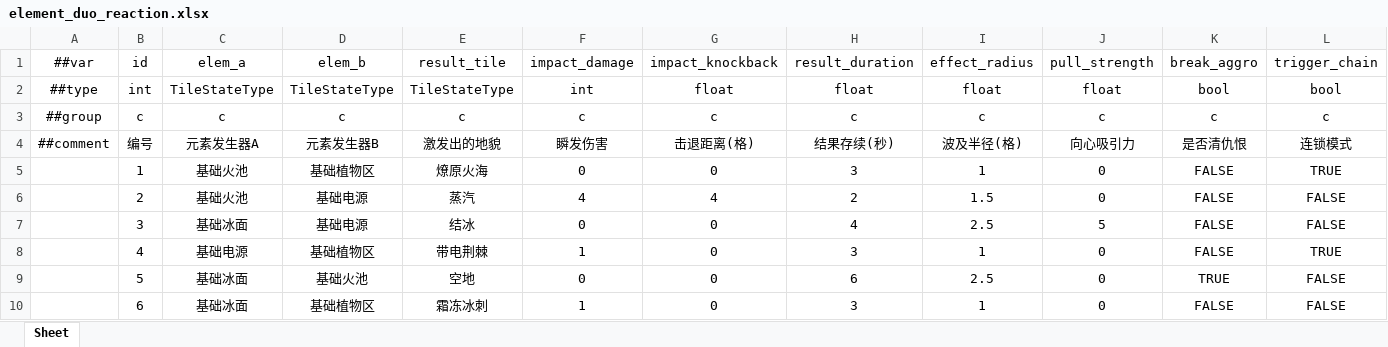
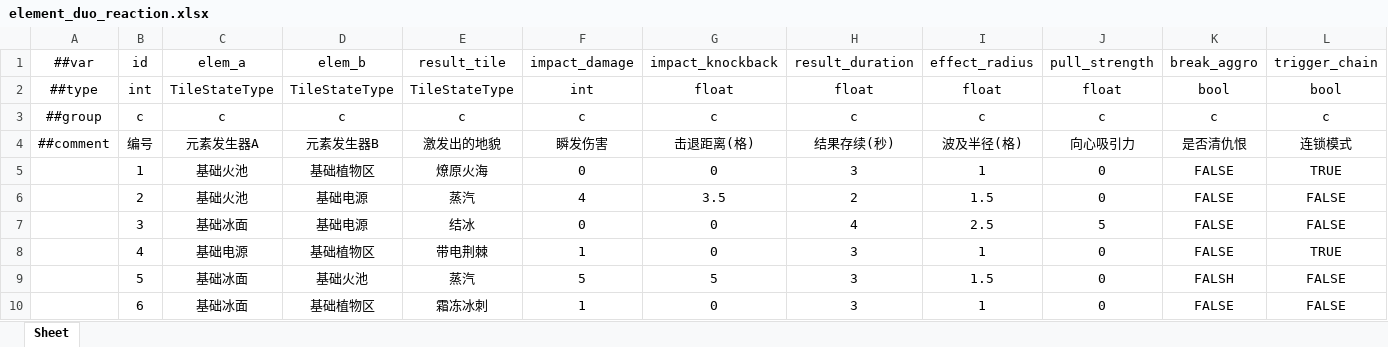
Before and after one commit to 5FYZhou/deepseaoil, an Excel workbook: ConfigWorkspace/Data/element_duo_reaction.xlsx, sheet Sheet, drawn as a sheet; values as stored, in another font and other column widths than the file's, no borders; the diff names each change by its address in the sheet, - before the commit and + after, or states it on an @@ line.

```diff
--- a/ConfigWorkspace/Data/element_duo_reaction.xlsx (sheet Sheet)
+++ b/ConfigWorkspace/Data/element_duo_reaction.xlsx (sheet Sheet)
-G6 (impact_knockback): 4
+G6 (impact_knockback): 3.5
-E9 (result_tile): 空地
+E9 (result_tile): 蒸汽
-F9 (impact_damage): 0
+F9 (impact_damage): 5
-G9 (impact_knockback): 0
+G9 (impact_knockback): 5
-H9 (result_duration): 6
+H9 (result_duration): 3
-I9 (effect_radius): 2.5
+I9 (effect_radius): 1.5
-K9 (break_aggro): TRUE
+K9 (break_aggro): FALSH
```
Also changed, not shown: ConfigWorkspace/Data/element_rule.xlsx, ConfigWorkspace/Data/enemy.xlsx, 5 other files.
